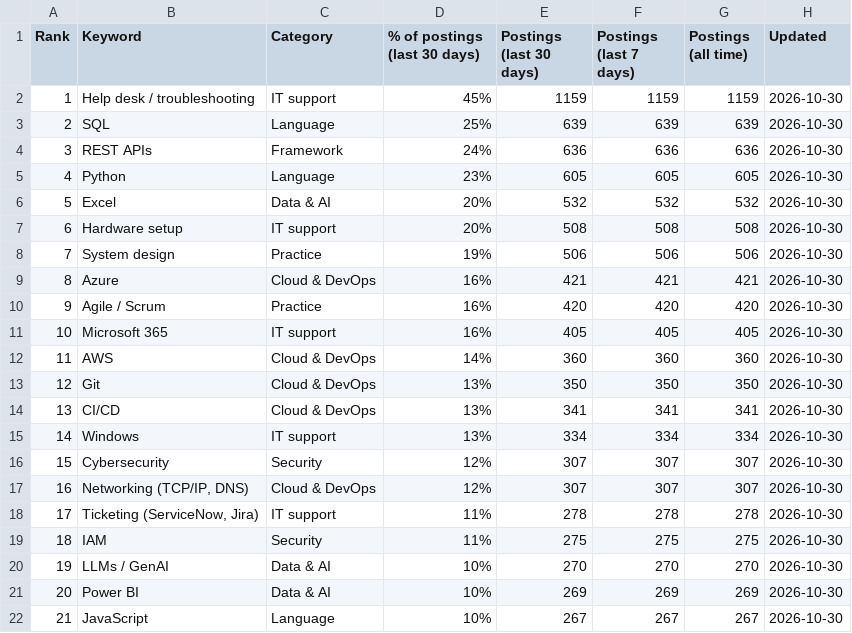
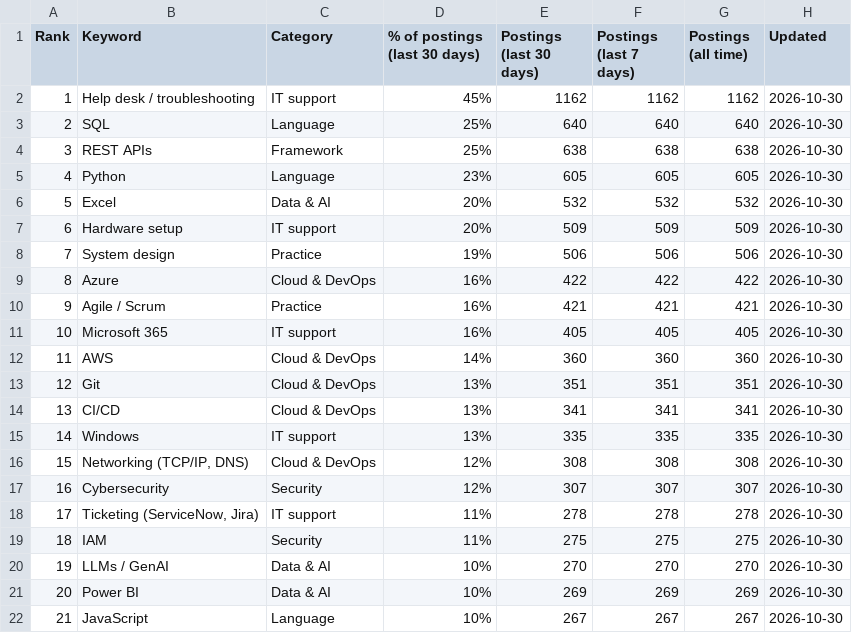
Before and after one commit to sagarh12/canada-jobs-feed, a CSV file: feed/keywords.csv, drawn as a sheet; only a part is shown; the diff covers the shown part only.

```diff
--- a/feed/keywords.csv
+++ b/feed/keywords.csv
@@ -1,18 +1,18 @@
 Rank,Keyword,Category,% of postings (last 30 days),Postings (last 30 days),Postings (last 7 days),Postings (all time),Updated
-1,Help desk / troubleshooting,IT support,45%,1159,1159,1159,2026-10-30
-2,SQL,Language,25%,639,639,639,2026-10-30
-3,REST APIs,Framework,24%,636,636,636,2026-10-30
+1,Help desk / troubleshooting,IT support,45%,1162,1162,1162,2026-10-30
+2,SQL,Language,25%,640,640,640,2026-10-30
+3,REST APIs,Framework,25%,638,638,638,2026-10-30
 4,Python,Language,23%,605,605,605,2026-10-30
 5,Excel,Data & AI,20%,532,532,532,2026-10-30
-6,Hardware setup,IT support,20%,508,508,508,2026-10-30
+6,Hardware setup,IT support,20%,509,509,509,2026-10-30
 7,System design,Practice,19%,506,506,506,2026-10-30
-8,Azure,Cloud & DevOps,16%,421,421,421,2026-10-30
-9,Agile / Scrum,Practice,16%,420,420,420,2026-10-30
+8,Azure,Cloud & DevOps,16%,422,422,422,2026-10-30
+9,Agile / Scrum,Practice,16%,421,421,421,2026-10-30
 10,Microsoft 365,IT support,16%,405,405,405,2026-10-30
 11,AWS,Cloud & DevOps,14%,360,360,360,2026-10-30
-12,Git,Cloud & DevOps,13%,350,350,350,2026-10-30
+12,Git,Cloud & DevOps,13%,351,351,351,2026-10-30
 13,CI/CD,Cloud & DevOps,13%,341,341,341,2026-10-30
-14,Windows,IT support,13%,334,334,334,2026-10-30
-15,Cybersecurity,Security,12%,307,307,307,2026-10-30
-16,"Networking (TCP/IP, DNS)",Cloud & DevOps,12%,307,307,307,2026-10-30
+14,Windows,IT support,13%,335,335,335,2026-10-30
+15,"Networking (TCP/IP, DNS)",Cloud & DevOps,12%,308,308,308,2026-10-30
+16,Cybersecurity,Security,12%,307,307,307,2026-10-30
 17,"Ticketing (ServiceNow, Jira)",IT support,11%,278,278,278,2026-10-30
```
Also changed, not shown: 10 edited cells elsewhere in this file, 3 other files.
